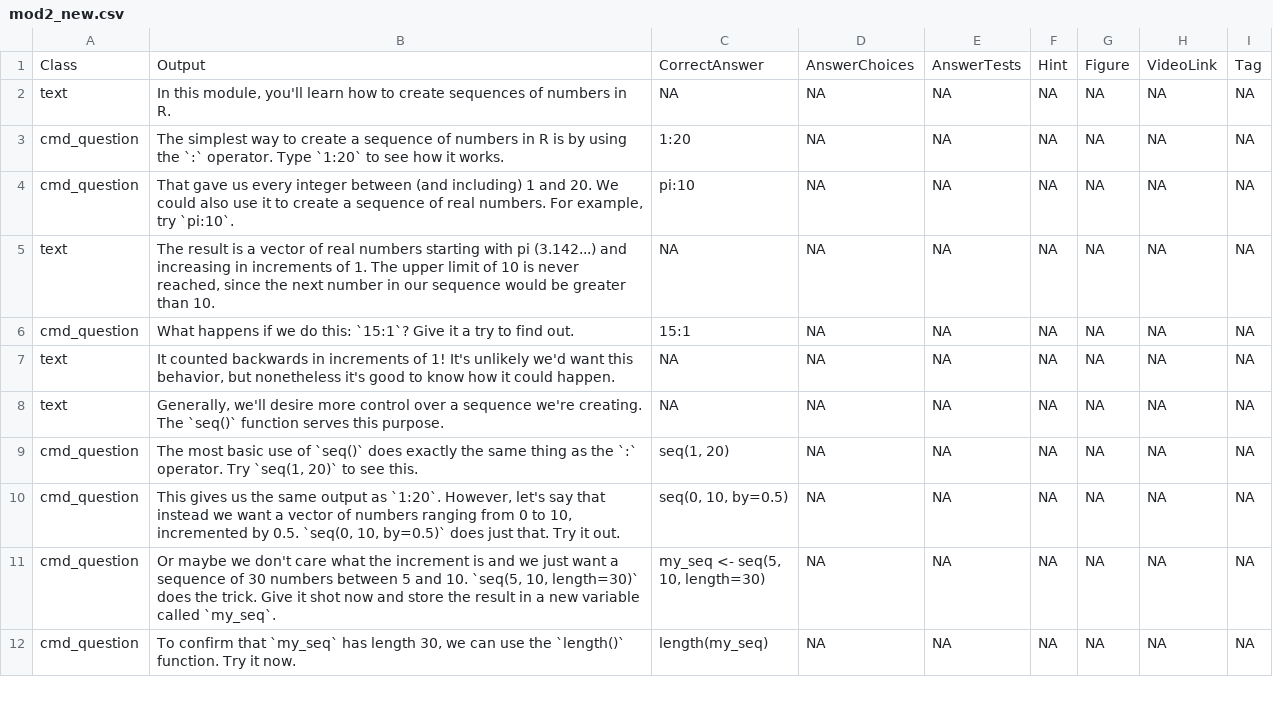
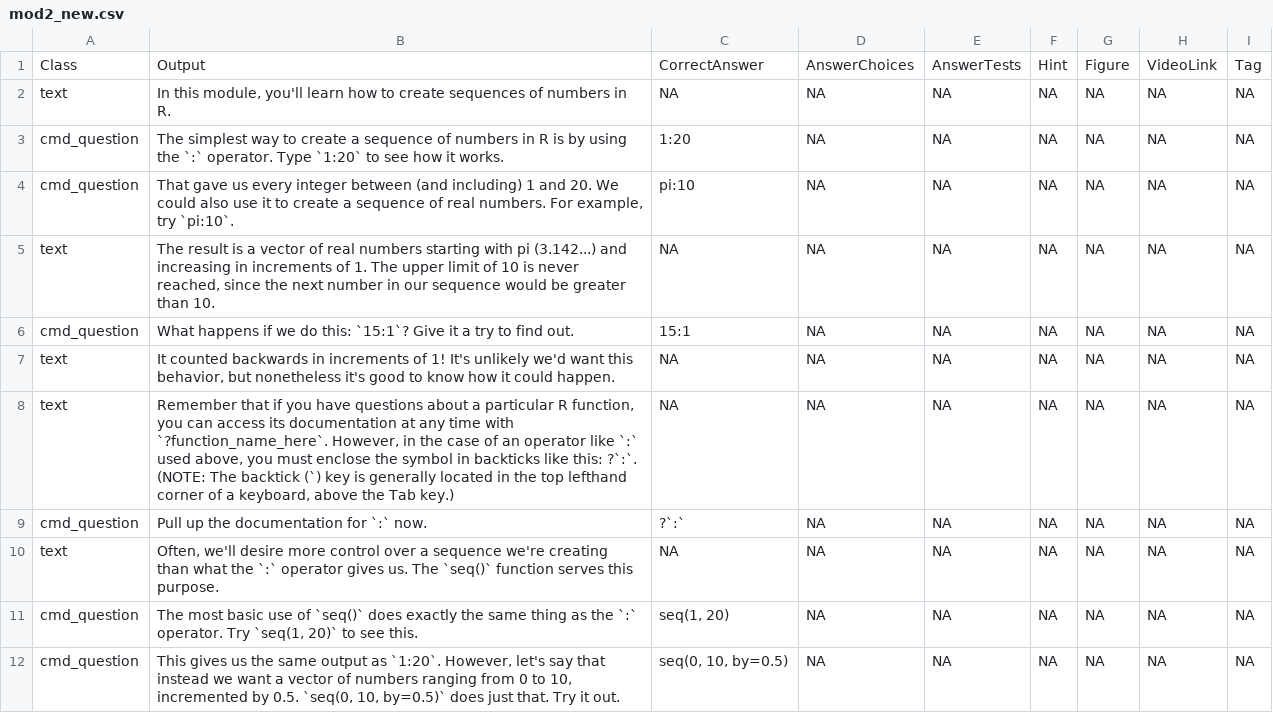
Before and after one commit to swirldev/swirl, a CSV file: inst/Courses/Intro to R/module2/mod2_new.csv, drawn as a sheet; only a part is shown; the shorter side is filled out with more unchanged rows.

```diff
--- a/inst/Courses/Intro to R/module2/mod2_new.csv
+++ b/inst/Courses/Intro to R/module2/mod2_new.csv
@@ -7,3 +7,5 @@
 "text","It counted backwards in increments of 1! It's unlikely we'd want this behavior, but nonetheless it's good to know how it could happen.",NA,NA,NA,NA,NA,NA,NA
-"text","Generally, we'll desire more control over a sequence we're creating. The `seq()` function serves this purpose.",NA,NA,NA,NA,NA,NA,NA
+"text","Remember that if you have questions about a particular R function, you can access its documentation at any time with `?function_name_here`. However, in the case of an operator like `:` used above, you must enclose the symbol in backticks like this: ?`:`. (NOTE: The backtick (`) key is generally located in the top lefthand corner of a keyboard, above the Tab key.)",NA,NA,NA,NA,NA,NA,NA
+"cmd_question","Pull up the documentation for `:` now.","?`:`",NA,NA,NA,NA,NA,NA
+"text","Often, we'll desire more control over a sequence we're creating than what the `:` operator gives us. The `seq()` function serves this purpose.",NA,NA,NA,NA,NA,NA,NA
 "cmd_question","The most basic use of `seq()` does exactly the same thing as the `:` operator. Try `seq(1, 20)` to see this.","seq(1, 20)",NA,NA,NA,NA,NA,NA
```
Also changed, not shown: inst/Courses/Intro to R/module1/mod1_new.csv, 2 other files.
